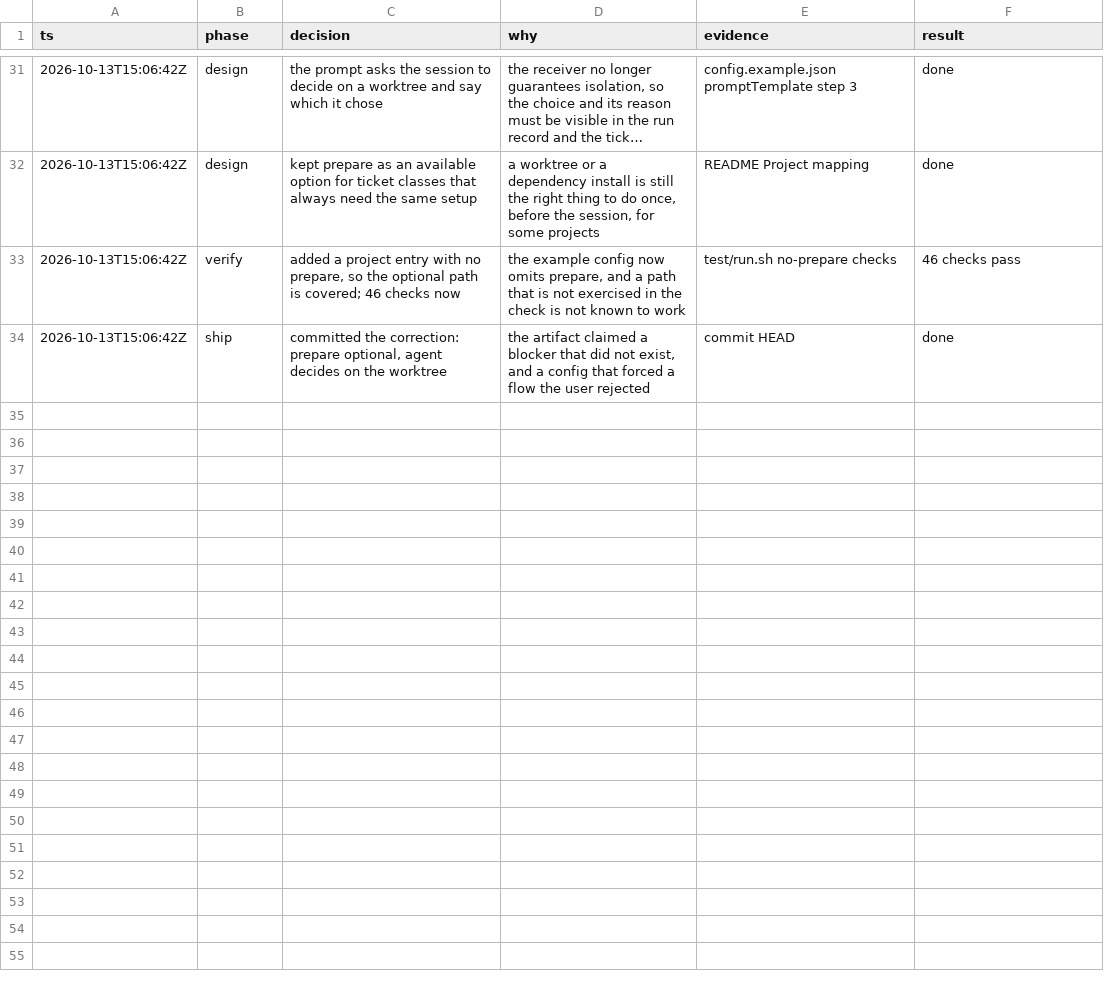
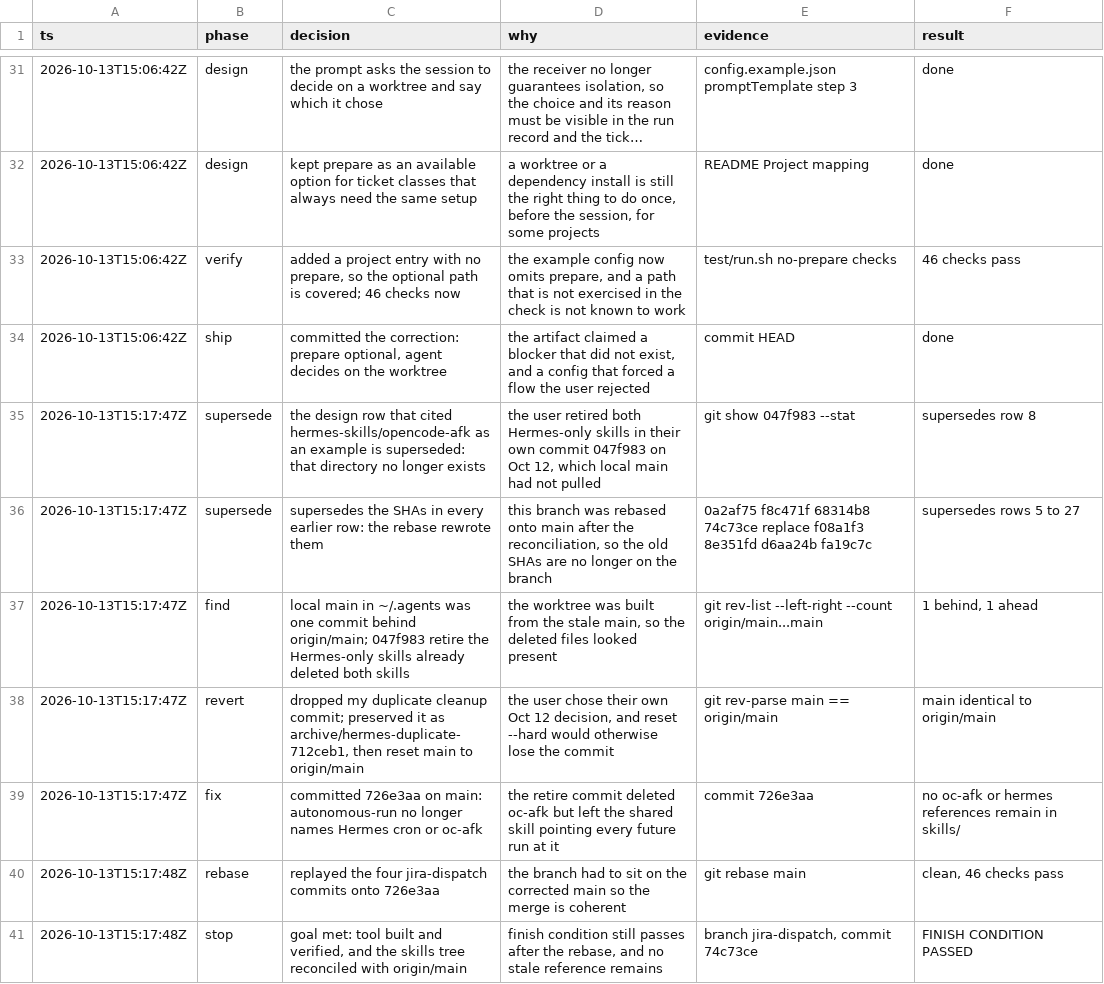
Before and after one commit to HT2Knock/agent-skills, a TSV file: decisions.tsv, drawn as a sheet; only a part is shown, gaps mark what is left out; long unchanged cells end in …; the diff names each change by its address in the sheet, - before the commit and + after, or states it on an @@ line.

Commit message:
decisions: record the reconciliation with origin/main and the rebase
Local main was one commit behind, so the earlier rows cited files and SHAs that
the user's own commit 047f983 had already retired or that the rebase rewrote.
Adds superseding rows for both, and for the dropped duplicate cleanup commit.

```diff
--- a/decisions.tsv
+++ b/decisions.tsv
+row 35: 2026-10-13T15:17:47Z | supersede | the design row that cited hermes-skills/opencode-afk as an example is superseded: that directory no longer exists | the user retired both Hermes-only skills in their own commit 047f983 on Oct 12, which local main had not pulled | git show 047f983 --stat | supersedes row 8
+row 36: 2026-10-13T15:17:47Z | supersede | supersedes the SHAs in every earlier row: the rebase rewrote them | this branch was rebased onto main after the reconciliation, so the old SHAs are no longer on the branch | 0a2af75 f8c471f 68314b8 74c73ce replace f08a1f3 8e351fd d6aa24b fa19c7c | supersedes rows 5 to 27
+row 37: 2026-10-13T15:17:47Z | find | local main in ~/.agents was one commit behind origin/main; 047f983 retire the Hermes-only skills already deleted both skills | the worktree was built from the stale main, so the deleted files looked present | git rev-list --left-right --count origin/main...main | 1 behind, 1 ahead
+row 38: 2026-10-13T15:17:47Z | revert | dropped my duplicate cleanup commit; preserved it as archive/hermes-duplicate-712ceb1, then reset main to origin/main | the user chose their own Oct 12 decision, and reset --hard would otherwise lose the commit | git rev-parse main == origin/main | main identical to origin/main
+row 39: 2026-10-13T15:17:47Z | fix | committed 726e3aa on main: autonomous-run no longer names Hermes cron or oc-afk | the retire commit deleted oc-afk but left the shared skill pointing every future run at it | commit 726e3aa | no oc-afk or hermes references remain in skills/
+row 40: 2026-10-13T15:17:48Z | rebase | replayed the four jira-dispatch commits onto 726e3aa | the branch had to sit on the corrected main so the merge is coherent | git rebase main | clean, 46 checks pass
+row 41: 2026-10-13T15:17:48Z | stop | goal met: tool built and verified, and the skills tree reconciled with origin/main | finish condition still passes after the rebase, and no stale reference remains | branch jira-dispatch, commit 74c73ce | FINISH CONDITION PASSED
```
